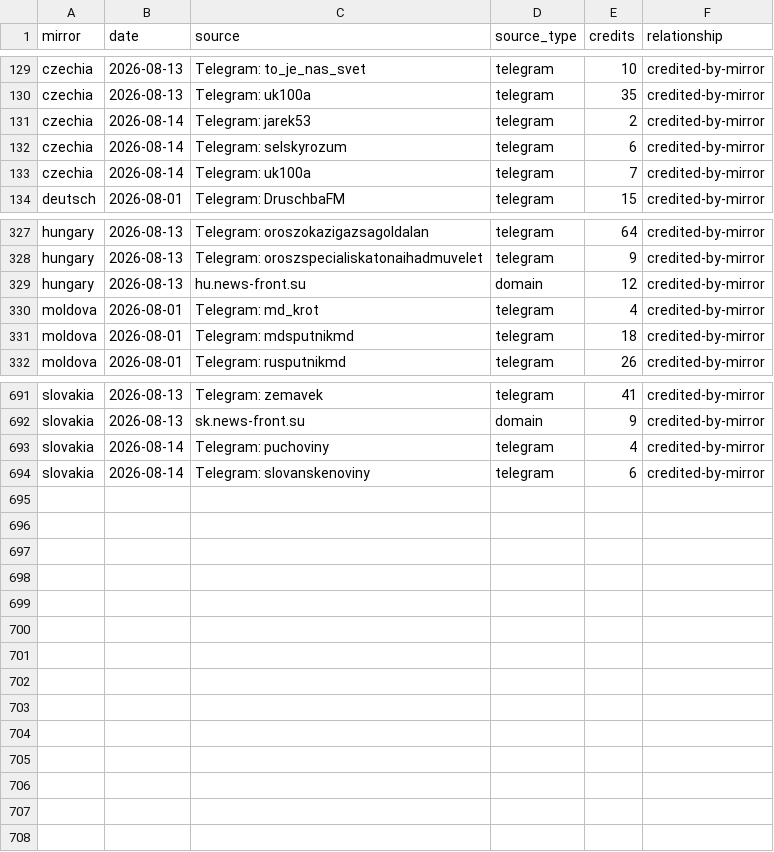
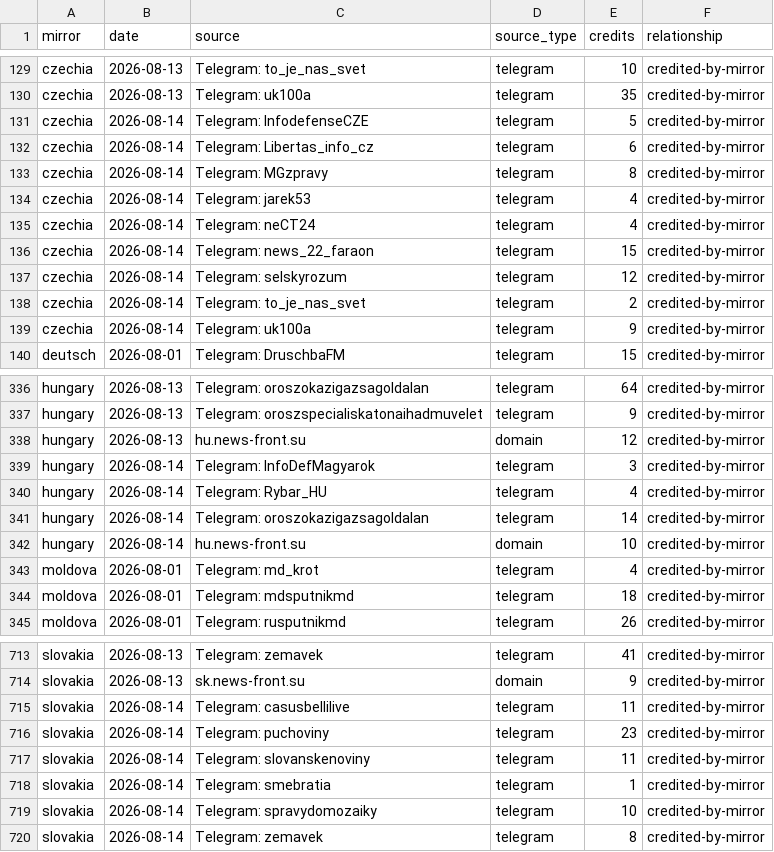
Before and after one commit to abognar-git/poisoned-well, a CSV file: data/panel/mirror_source_day/2026-08.csv, drawn as a sheet; only a part is shown, gaps mark what is left out; the diff covers the shown part only.

```diff
--- a/data/panel/mirror_source_day/2026-08.csv
+++ b/data/panel/mirror_source_day/2026-08.csv
@@ -130,5 +130,11 @@ czechia,2026-08-13,Telegram: to_je_nas_svet,telegram,10,credited-by-mirror
 czechia,2026-08-13,Telegram: uk100a,telegram,35,credited-by-mirror
-czechia,2026-08-14,Telegram: jarek53,telegram,2,credited-by-mirror
-czechia,2026-08-14,Telegram: selskyrozum,telegram,6,credited-by-mirror
-czechia,2026-08-14,Telegram: uk100a,telegram,7,credited-by-mirror
+czechia,2026-08-14,Telegram: InfodefenseCZE,telegram,5,credited-by-mirror
+czechia,2026-08-14,Telegram: Libertas_info_cz,telegram,6,credited-by-mirror
+czechia,2026-08-14,Telegram: MGzpravy,telegram,8,credited-by-mirror
+czechia,2026-08-14,Telegram: jarek53,telegram,4,credited-by-mirror
+czechia,2026-08-14,Telegram: neCT24,telegram,4,credited-by-mirror
+czechia,2026-08-14,Telegram: news_22_faraon,telegram,15,credited-by-mirror
+czechia,2026-08-14,Telegram: selskyrozum,telegram,12,credited-by-mirror
+czechia,2026-08-14,Telegram: to_je_nas_svet,telegram,2,credited-by-mirror
+czechia,2026-08-14,Telegram: uk100a,telegram,9,credited-by-mirror
 deutsch,2026-08-01,Telegram: DruschbaFM,telegram,15,credited-by-mirror
@@ -329,2 +338,6 @@ hungary,2026-08-13,Telegram: oroszspecialiskatonaihadmuvelet,telegram,9,credited
 hungary,2026-08-13,hu.news-front.su,domain,12,credited-by-mirror
+hungary,2026-08-14,Telegram: InfoDefMagyarok,telegram,3,credited-by-mirror
+hungary,2026-08-14,Telegram: Rybar_HU,telegram,4,credited-by-mirror
+hungary,2026-08-14,Telegram: oroszokazigazsagoldalan,telegram,14,credited-by-mirror
+hungary,2026-08-14,hu.news-front.su,domain,10,credited-by-mirror
 moldova,2026-08-01,Telegram: md_krot,telegram,4,credited-by-mirror
@@ -692,3 +714,7 @@ slovakia,2026-08-13,Telegram: zemavek,telegram,41,credited-by-mirror
 slovakia,2026-08-13,sk.news-front.su,domain,9,credited-by-mirror
-slovakia,2026-08-14,Telegram: puchoviny,telegram,4,credited-by-mirror
-slovakia,2026-08-14,Telegram: slovanskenoviny,telegram,6,credited-by-mirror
+slovakia,2026-08-14,Telegram: casusbellilive,telegram,11,credited-by-mirror
+slovakia,2026-08-14,Telegram: puchoviny,telegram,23,credited-by-mirror
+slovakia,2026-08-14,Telegram: slovanskenoviny,telegram,11,credited-by-mirror
+slovakia,2026-08-14,Telegram: smebratia,telegram,1,credited-by-mirror
+slovakia,2026-08-14,Telegram: spravydomozaiky,telegram,10,credited-by-mirror
+slovakia,2026-08-14,Telegram: zemavek,telegram,8,credited-by-mirror
```
Also changed, not shown: 12 added rows and 10 edited cells elsewhere in this file, data/archive/frame.csv, data/panel/mirror_day.csv, 23 other files.
